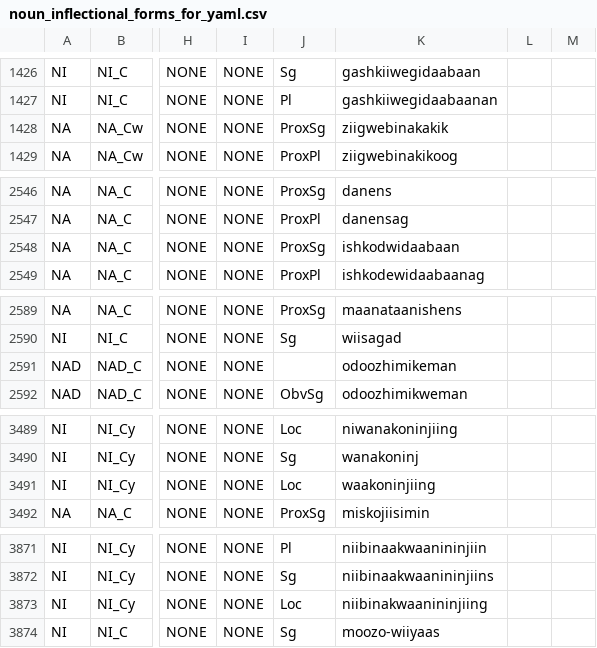
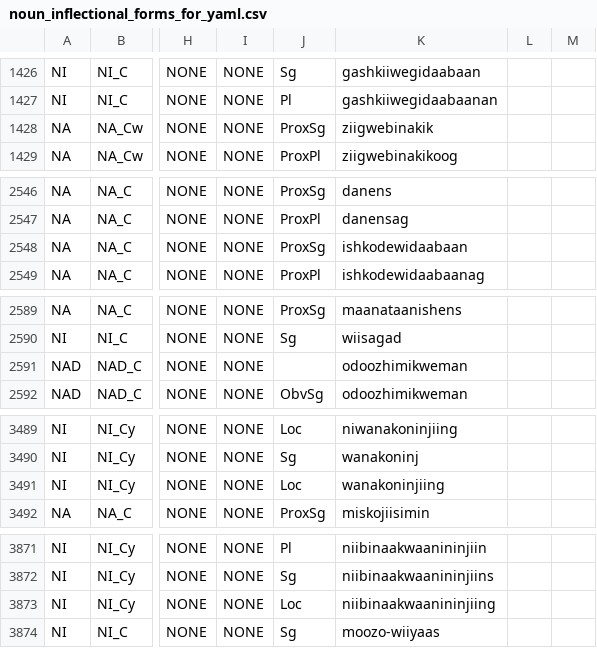
Before and after one commit to ELF-Lab/OjibweLexicon, a CSV file: OPD/for_yaml/nouns/noun_inflectional_forms_for_yaml.csv, drawn as a sheet; only a part is shown, gaps mark what is left out; the diff covers the shown part only; the diff names each change by its address in the sheet, - before the commit and + after, or states it on an @@ line.

```diff
--- a/OPD/for_yaml/nouns/noun_inflectional_forms_for_yaml.csv
+++ b/OPD/for_yaml/nouns/noun_inflectional_forms_for_yaml.csv
-K1428: ziigwebinakakik
+K1428: ziigwebinakik
-K2548: ishkodwidaabaan
+K2548: ishkodewidaabaan
-K2591: odoozhimikeman
+K2591: odoozhimikweman
-K3491: waakoninjiing
+K3491: wanakoninjiing
-K3873: niibinakwaanininjiing
+K3873: niibinaakwaanininjiing
```
Also changed, not shown: 34 edited cells elsewhere in this file.
